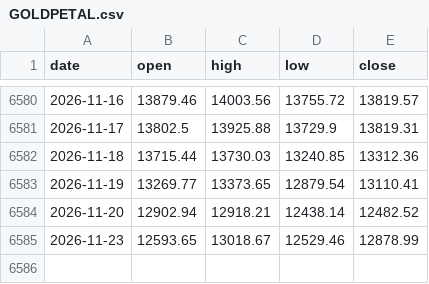
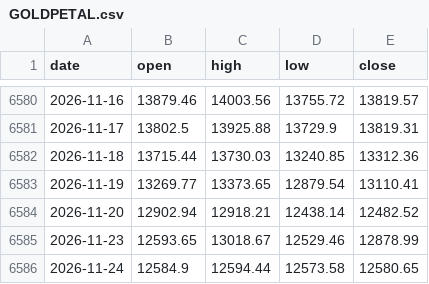
Before and after one commit to rangragstudio/MCXX-, a CSV file: data/GOLDPETAL.csv, drawn as a sheet; only a part is shown, gaps mark what is left out; the diff names each change by its address in the sheet, - before the commit and + after, or states it on an @@ line.

```diff
--- a/data/GOLDPETAL.csv
+++ b/data/GOLDPETAL.csv
+row 6586: 2026-11-24 | 12584.9 | 12594.44 | 12573.58 | 12580.65
```
Also changed, not shown: data/CRUDEOILM.csv, data/SILVER100.csv, 5 other files.
